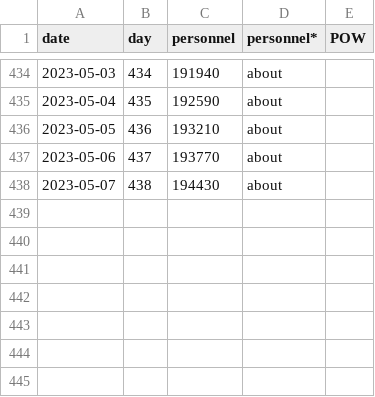
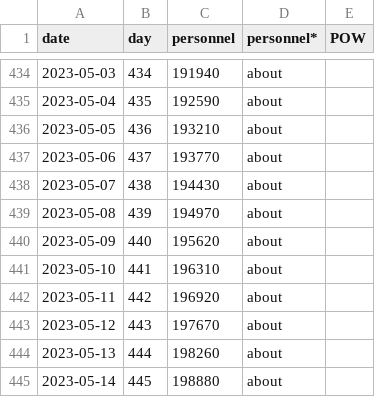
Before and after one commit to weiyuet/Russo-Ukrainian_War, a CSV file: data/russia_losses_personnel.csv, drawn as a sheet; only a part is shown, gaps mark what is left out; the diff names each change by its address in the sheet, - before the commit and + after, or states it on an @@ line.

```diff
--- a/data/russia_losses_personnel.csv
+++ b/data/russia_losses_personnel.csv
+row 439: 2023-05-08 | 439 | 194970 | about
+row 440: 2023-05-09 | 440 | 195620 | about
+row 441: 2023-05-10 | 441 | 196310 | about
+row 442: 2023-05-11 | 442 | 196920 | about
+row 443: 2023-05-12 | 443 | 197670 | about
+row 444: 2023-05-13 | 444 | 198260 | about
+row 445: 2023-05-14 | 445 | 198880 | about
```
Also changed, not shown: data/russia_losses_equipment.csv, 4 other files.
